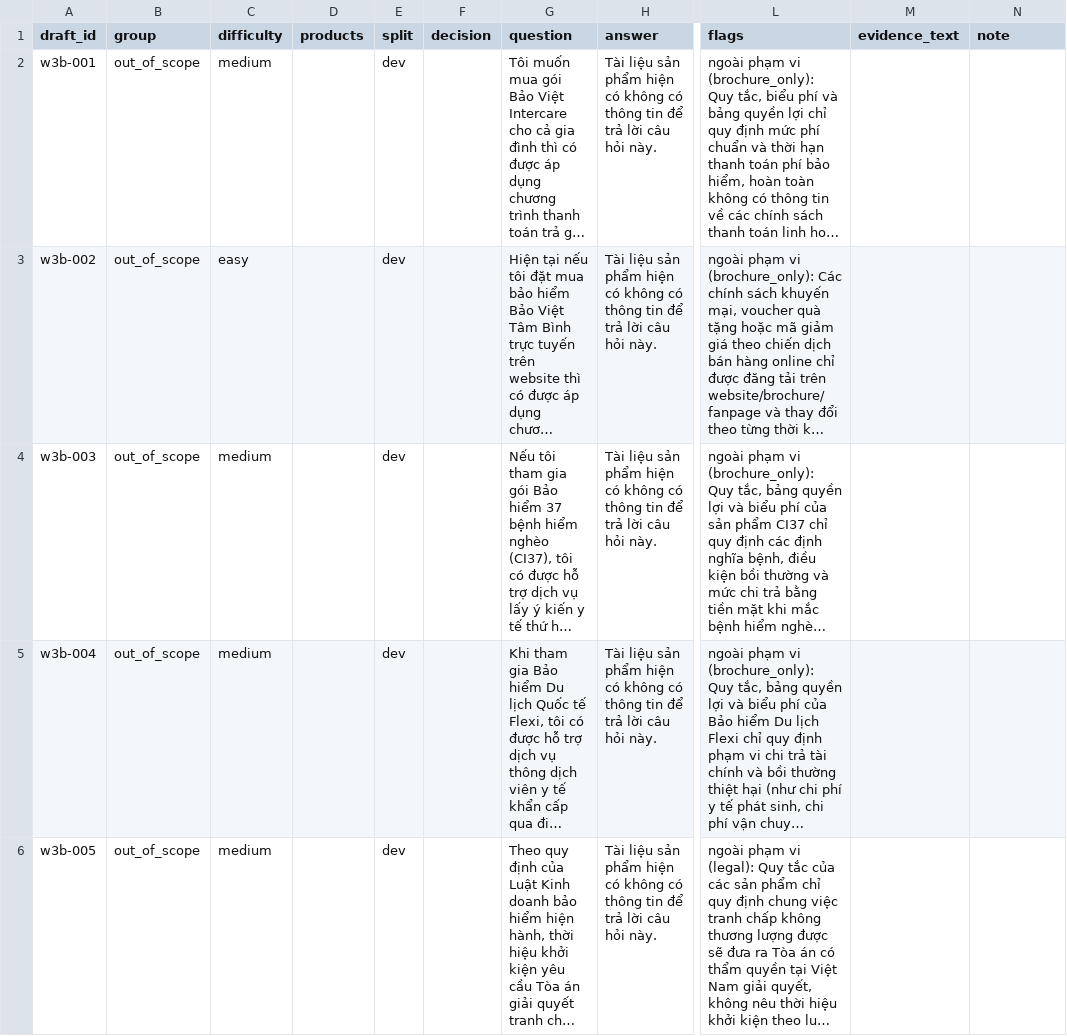
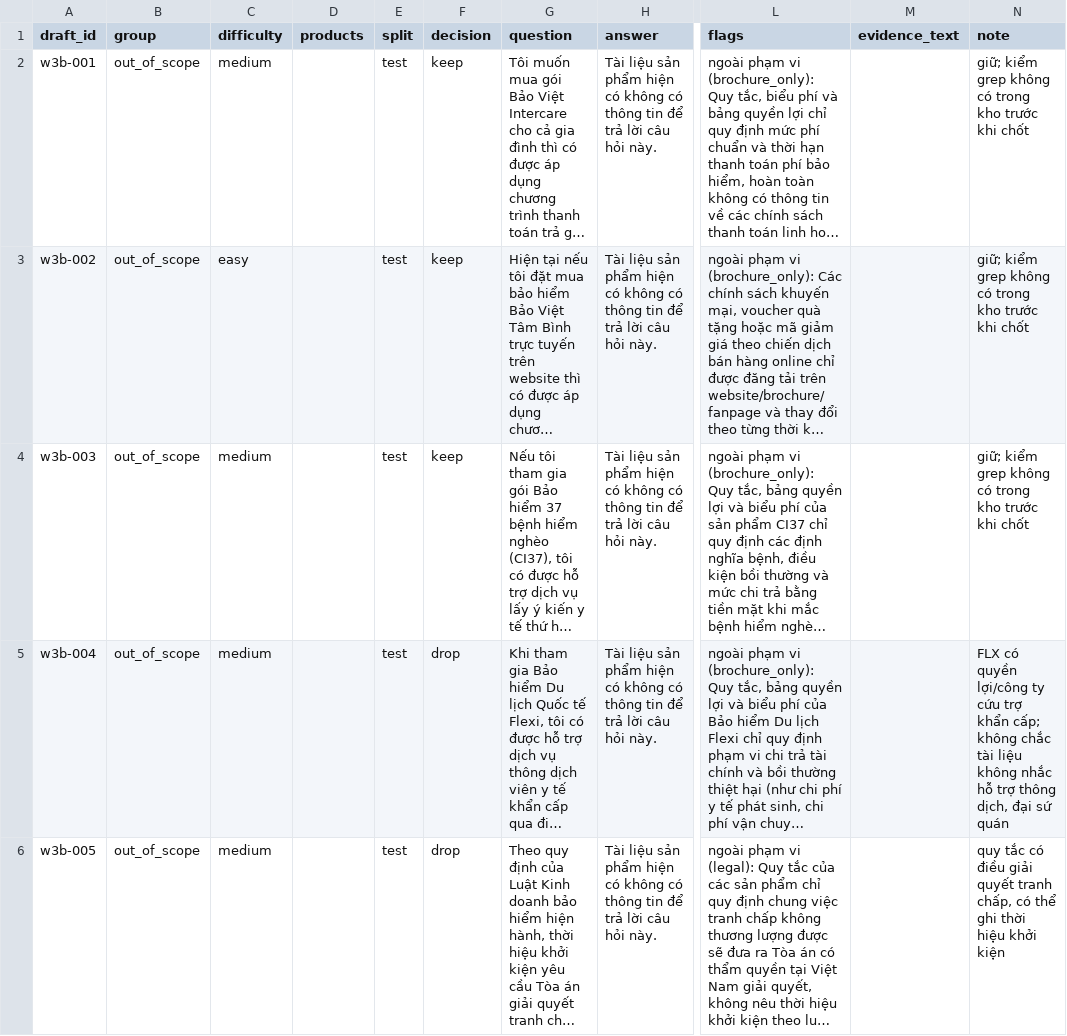
Before and after one commit to daisyngocha/bv-rag, a CSV file: benchmark/drafts/w3b_review.csv, drawn as a sheet; only a part is shown, gaps mark what is left out; long unchanged cells end in …; the diff covers the shown part only; the diff names each change by its address in the sheet, - before the commit and + after, or states it on an @@ line.

```diff
--- a/benchmark/drafts/w3b_review.csv
+++ b/benchmark/drafts/w3b_review.csv
-E2:E6 (split): dev
+E2:E6 (split): test
-F2:F4 (decision): (empty)
+F2:F4 (decision): keep
-N2:N4 (note): (empty)
+N2:N4 (note): giữ; kiểm grep không có trong kho trước khi chốt
-F5:F6 (decision): (empty)
+F5:F6 (decision): drop
-N5 (note): (empty)
+N5 (note): FLX có quyền lợi/công ty cứu trợ khẩn cấp; không chắc tài liệu không nhắc hỗ trợ thông dịch, đại sứ quán
-N6 (note): (empty)
+N6 (note): quy tắc có điều giải quyết tranh chấp, có thể ghi thời hiệu khởi kiện
```
Also changed, not shown: 31 edited cells elsewhere in this file, 2 other files.
